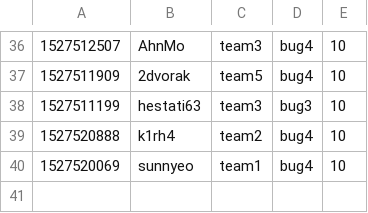
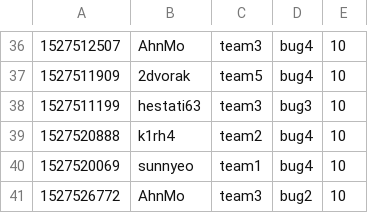
Before and after one commit to KAIST-IS521/2018s-gitctf-score, a CSV file: score.csv, drawn as a sheet; only a part is shown, gaps mark what is left out; the diff names each change by its address in the sheet, - before the commit and + after, or states it on an @@ line.

Commit message:
[Score] AhnMo +10
AhnMo attacked `bug2` of team3

```diff
--- a/score.csv
+++ b/score.csv
+row 41: 1527526772 | AhnMo | team3 | bug2 | 10
```
